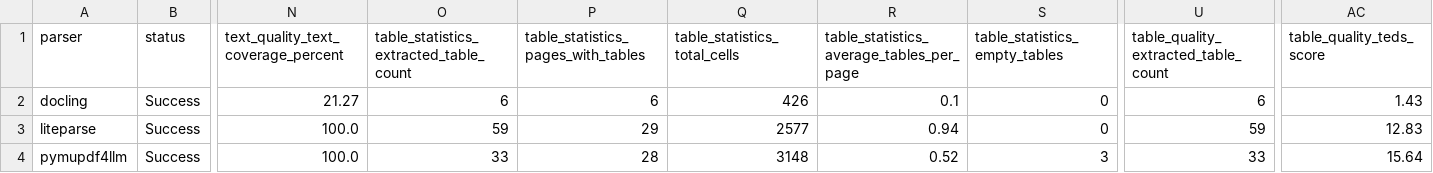
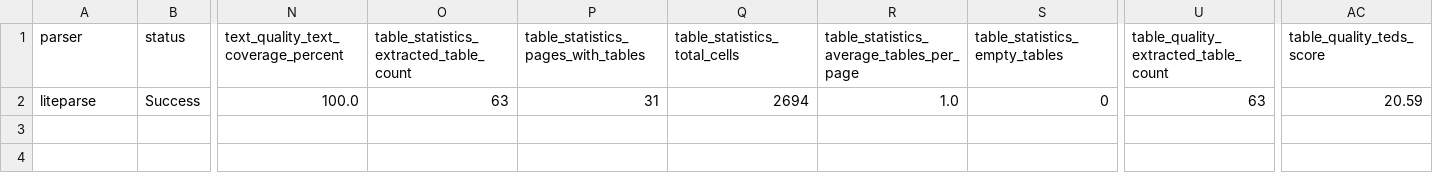
Before and after one commit to michellevinod/pdf-benchmark, a CSV file: results/cached_benchmark_results.csv, drawn as a sheet; only a part is shown, gaps mark what is left out; removed rows and columns are numbered as before the commit, all else as after; rows hold the shown columns only; the diff names each change by its address in the sheet, - before the commit and + after, or states it on an @@ line.

```diff
--- a/results/cached_benchmark_results.csv
+++ b/results/cached_benchmark_results.csv
-row 2: docling | Success | 21.27 | 6 | 6 | 426 | 0.1 | 0 | 6 | 1.43
-O2: 59
+O2: 63
-P2: 29
+P2: 31
-Q2 (table_statistics_total_cells): 2577
+Q2 (table_statistics_total_cells): 2694
-R2: 0.94
+R2: 1.0
-U2: 59
+U2: 63
-AC2 (table_quality_teds_score): 12.83
+AC2 (table_quality_teds_score): 20.59
-row 4: pymupdf4llm | Success | 100.0 | 33 | 28 | 3148 | 0.52 | 3 | 33 | 15.64
```
Also changed, not shown: results/benchmark_results.csv, results/final_63page_benchmark_comparison.csv, 10 other files.
